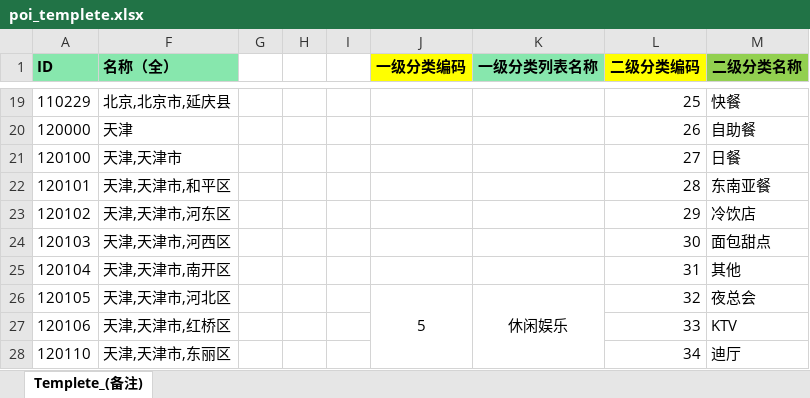
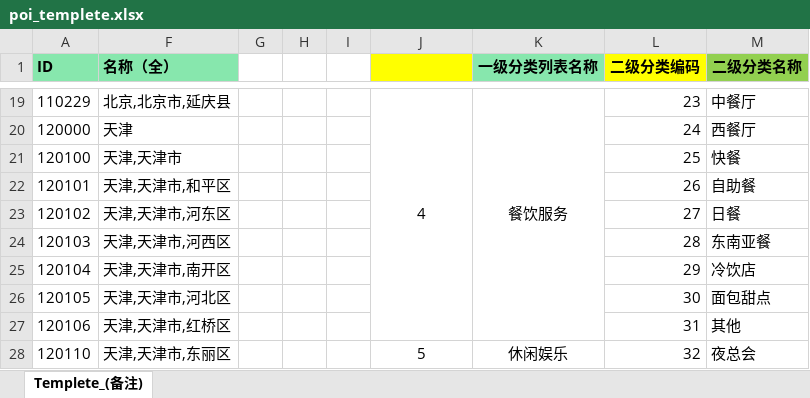
Before and after one commit to huagang/luna, an Excel workbook: luna-web/src/main/resources/poi_templete.xlsx, sheet Templete_(备注), drawn as a sheet; only a part is shown, gaps mark what is left out; values as stored, in another font and other column widths than the file's, no borders; the diff covers the shown part only; the diff names each change by its address in the sheet, - before the commit and + after, or states it on an @@ line.

```diff
--- a/luna-web/src/main/resources/poi_templete.xlsx (sheet Templete_(备注))
+++ b/luna-web/src/main/resources/poi_templete.xlsx (sheet Templete_(备注))
-J1: 一级分类编码
+J1: (empty)
-J19: (empty)
+J19: 4
+J19:J27 merged
-K19 (一级分类列表名称): (empty)
+K19 (一级分类列表名称): 餐饮服务
+K19:K27 merged
-L19 (二级分类编码): 25
+L19 (二级分类编码): 23
-M19 (二级分类名称): 快餐
+M19 (二级分类名称): 中餐厅
-L20 (二级分类编码): 26
+L20 (二级分类编码): 24
-M20 (二级分类名称): 自助餐
+M20 (二级分类名称): 西餐厅
-L21 (二级分类编码): 27
+L21 (二级分类编码): 25
-M21 (二级分类名称): 日餐
+M21 (二级分类名称): 快餐
-L22 (二级分类编码): 28
+L22 (二级分类编码): 26
-M22 (二级分类名称): 东南亚餐
+M22 (二级分类名称): 自助餐
-L23 (二级分类编码): 29
+L23 (二级分类编码): 27
-M23 (二级分类名称): 冷饮店
+M23 (二级分类名称): 日餐
-L24 (二级分类编码): 30
+L24 (二级分类编码): 28
-M24 (二级分类名称): 面包甜点
+M24 (二级分类名称): 东南亚餐
-L25 (二级分类编码): 31
+L25 (二级分类编码): 29
-M25 (二级分类名称): 其他
+M25 (二级分类名称): 冷饮店
-J26: 5
+J26: (empty)
-J26:J36 merged
-K26 (一级分类列表名称): 休闲娱乐
+K26 (一级分类列表名称): (empty)
-K26:K36 merged
-L26 (二级分类编码): 32
+L26 (二级分类编码): 30
-M26 (二级分类名称): 夜总会
+M26 (二级分类名称): 面包甜点
-L27 (二级分类编码): 33
+L27 (二级分类编码): 31
-M27 (二级分类名称): KTV
+M27 (二级分类名称): 其他
-J28: (empty)
+J28: 5
+J28:J38 merged
-K28 (一级分类列表名称): (empty)
+K28 (一级分类列表名称): 休闲娱乐
+K28:K38 merged
-L28 (二级分类编码): 34
+L28 (二级分类编码): 32
-M28 (二级分类名称): 迪厅
+M28 (二级分类名称): 夜总会
```
Also changed, not shown: 106 edited cells and merged cells elsewhere in this sheet, 1 other file.
